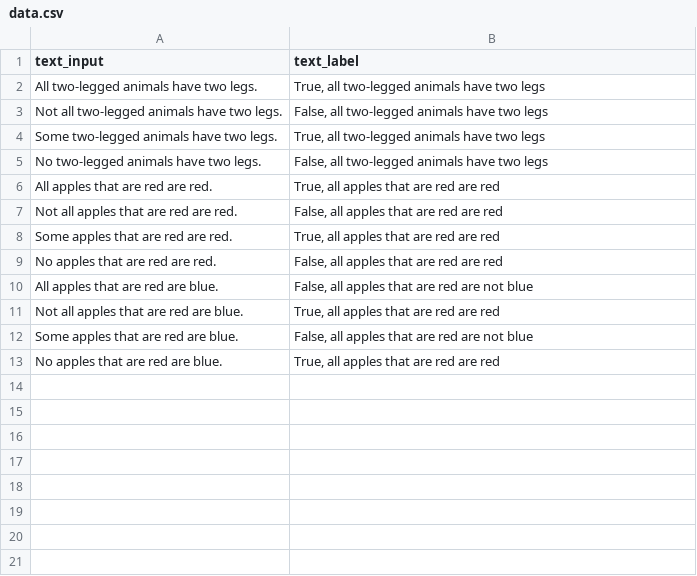
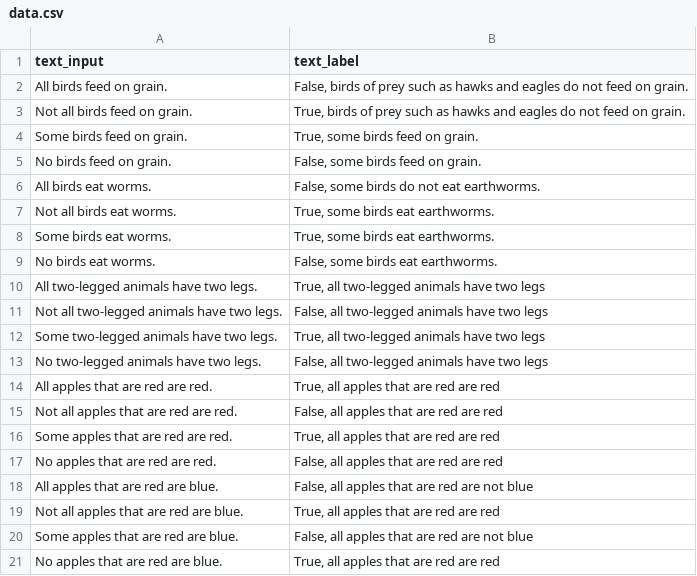
Before and after one commit to Maxusmusti/llm-logic-experiments, a CSV file: peft/demo/data.csv, drawn as a sheet.

```diff
--- a/peft/demo/data.csv
+++ b/peft/demo/data.csv
@@ -1,2 +1,10 @@
 text_input,text_label
+"All birds feed on grain.","False, birds of prey such as hawks and eagles do not feed on grain."
+"Not all birds feed on grain.","True, birds of prey such as hawks and eagles do not feed on grain."
+"Some birds feed on grain.","True, some birds feed on grain."
+"No birds feed on grain.","False, some birds feed on grain."
+"All birds eat worms.","False, some birds do not eat earthworms."
+"Not all birds eat worms.","True, some birds eat earthworms."
+"Some birds eat worms.","True, some birds eat earthworms."
+"No birds eat worms.","False, some birds eat earthworms."
 "All two-legged animals have two legs.","True, all two-legged animals have two legs"
```
Also changed, not shown: 1 other file.
